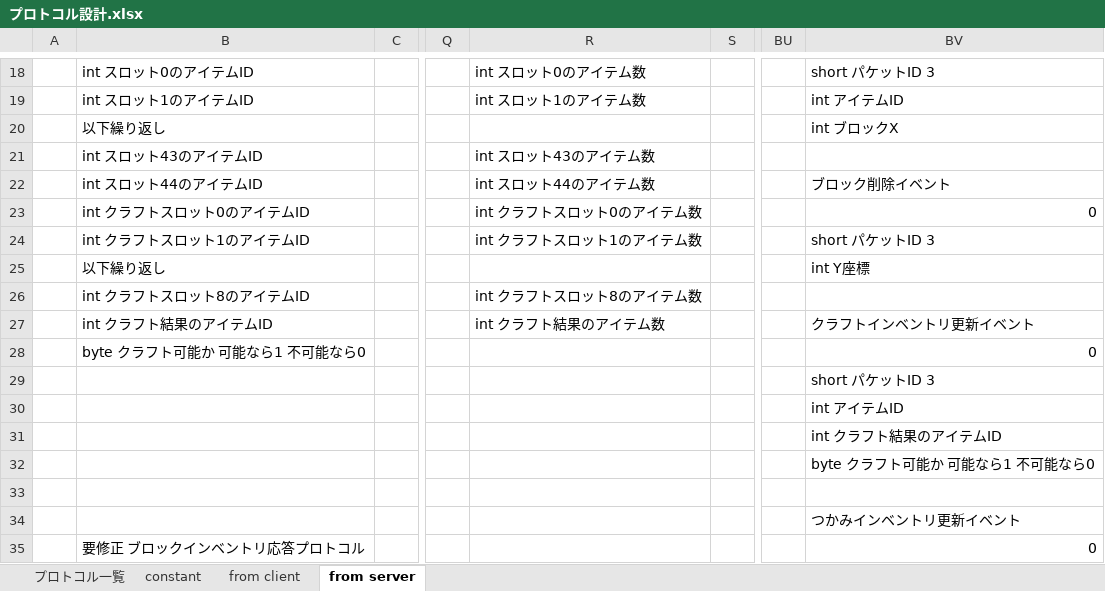
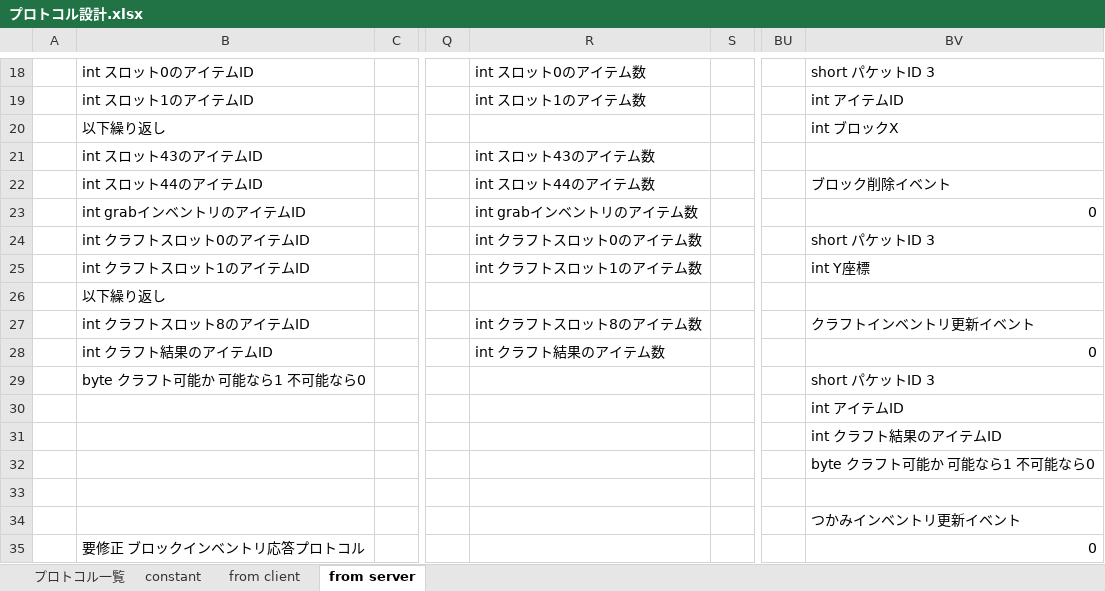
Before and after one commit to moorestech/moorestech, an Excel workbook: Server.Protocol/プロトコル設計.xlsx, sheet from server, drawn as a sheet; only a part is shown, gaps mark what is left out; values as stored, in another font and other column widths than the file's, no borders; removed rows and columns are numbered as before the commit, all else as after; rows hold the shown columns only; the diff names each change by its address in the sheet, - before the commit and + after, or states it on an @@ line.

Commit message:
プロトコル設計にグラブインベントリ追加

```diff
--- a/Server.Protocol/プロトコル設計.xlsx (sheet from server)
+++ b/Server.Protocol/プロトコル設計.xlsx (sheet from server)
-B23: int クラフトスロット0のアイテムID
+B23: int grabインベントリのアイテムID
-R23: int クラフトスロット0のアイテム数
+R23: int grabインベントリのアイテム数
-B24: int クラフトスロット1のアイテムID
+B24: int クラフトスロット0のアイテムID
-R24: int クラフトスロット1のアイテム数
+R24: int クラフトスロット0のアイテム数
-row 25:  | 以下繰り返し |  |  |  |  |  | int Y座標
+row 25:  | int クラフトスロット1のアイテムID |  |  | int クラフトスロット1のアイテム数 |  |  | int Y座標
+row 26:  | 以下繰り返し
-BV27: (empty)
+BV27: クラフトインベントリ更新イベント
-row 27:  | int クラフト結果のアイテムID |  |  | int クラフト結果のアイテム数 |  |  | クラフトインベントリ更新イベント
-B28: byte クラフト可能か 可能なら1 不可能なら0
+B28: int クラフト結果のアイテムID
-R28: (empty)
+R28: int クラフト結果のアイテム数
-B29: (empty)
+B29: byte クラフト可能か 可能なら1 不可能なら0
```
